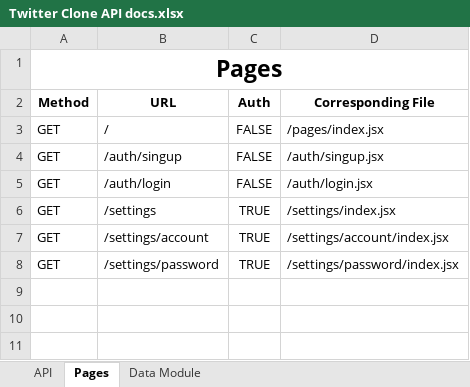
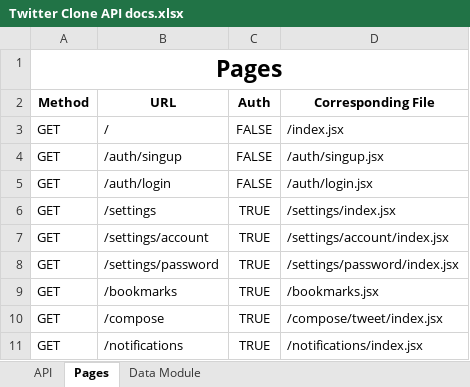
Before and after one commit to ArturAronov/twitter-clone, an Excel workbook: docs/Twitter Clone API docs.xlsx, sheet Pages, drawn as a sheet; values as stored, in another font and other column widths than the file's, no borders; the diff names each change by its address in the sheet, - before the commit and + after, or states it on an @@ line.

```diff
--- a/docs/Twitter Clone API docs.xlsx (sheet Pages)
+++ b/docs/Twitter Clone API docs.xlsx (sheet Pages)
-D3 (Corresponding File): /pages/index.jsx
+D3 (Corresponding File): /index.jsx
+row 9: GET | /bookmarks | TRUE | /bookmarks.jsx
+row 10: GET | /compose | TRUE | /compose/tweet/index.jsx
+row 11: GET | /notifications | TRUE | /notifications/index.jsx
```
Also changed, not shown: sheet Data Module, sheet API.
